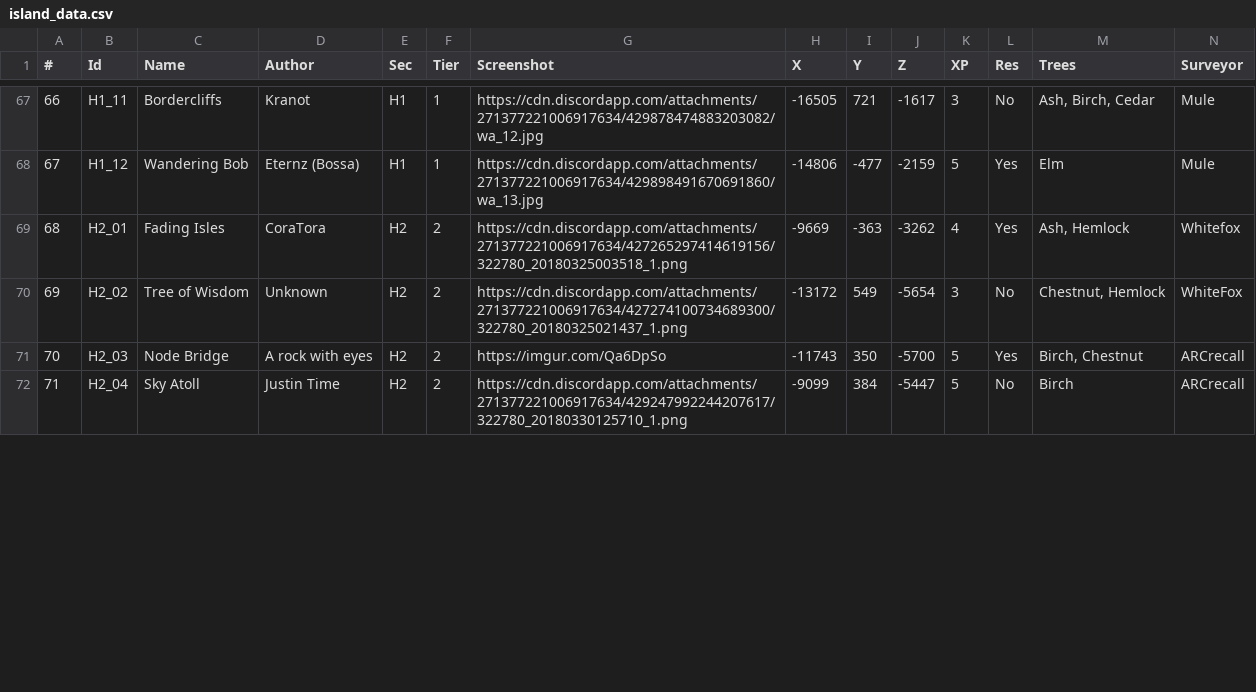
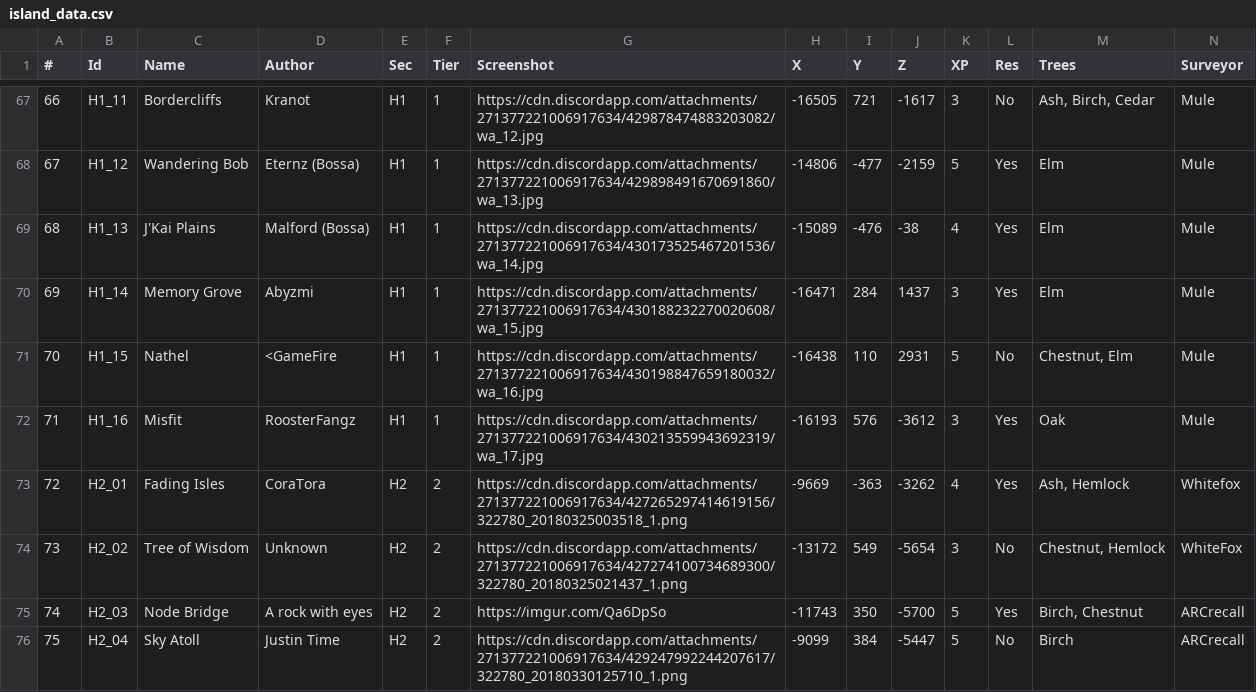
Before and after one commit to Jerodar/WAMap, a CSV file: data/island_data.csv, drawn as a sheet; only a part is shown, gaps mark what is left out; addresses are those after the commit; rows hold the shown columns only; the diff covers the shown part only; the diff names each change by its address in the sheet, - before the commit and + after, or states it on an @@ line.

Commit message:
Data update.

```diff
--- a/data/island_data.csv
+++ b/data/island_data.csv
+row 69: 68 | H1_13 | J'Kai Plains | Malford (Bossa) | H1 | 1 | https://cdn.discordapp.com/attachments/271377221006917634/430173525467201536/wa_14.jpg | -15089 | -476 | -38 | 4 | Yes | Elm | Mule
+row 70: 69 | H1_14 | Memory Grove | Abyzmi | H1 | 1 | https://cdn.discordapp.com/attachments/271377221006917634/430188232270020608/wa_15.jpg | -16471 | 284 | 1437 | 3 | Yes | Elm | Mule
+row 71: 70 | H1_15 | Nathel | <GameFire | H1 | 1 | https://cdn.discordapp.com/attachments/271377221006917634/430198847659180032/wa_16.jpg | -16438 | 110 | 2931 | 5 | No | Chestnut, Elm | Mule
+row 72: 71 | H1_16 | Misfit | RoosterFangz | H1 | 1 | https://cdn.discordapp.com/attachments/271377221006917634/430213559943692319/wa_17.jpg | -16193 | 576 | -3612 | 3 | Yes | Oak | Mule
@@ column A (#) renumbered from row 73 down @@
```
Also changed, not shown: 1 added row and 42 edited cells elsewhere in this file, 20 other files.
